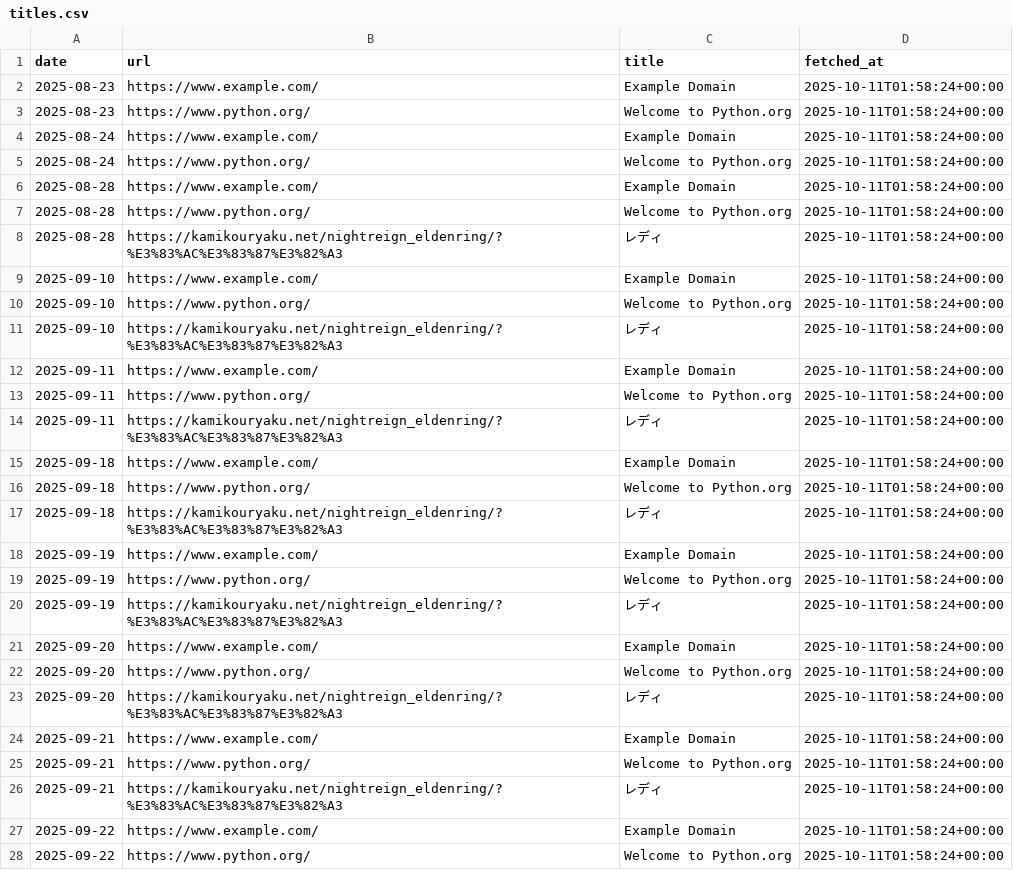
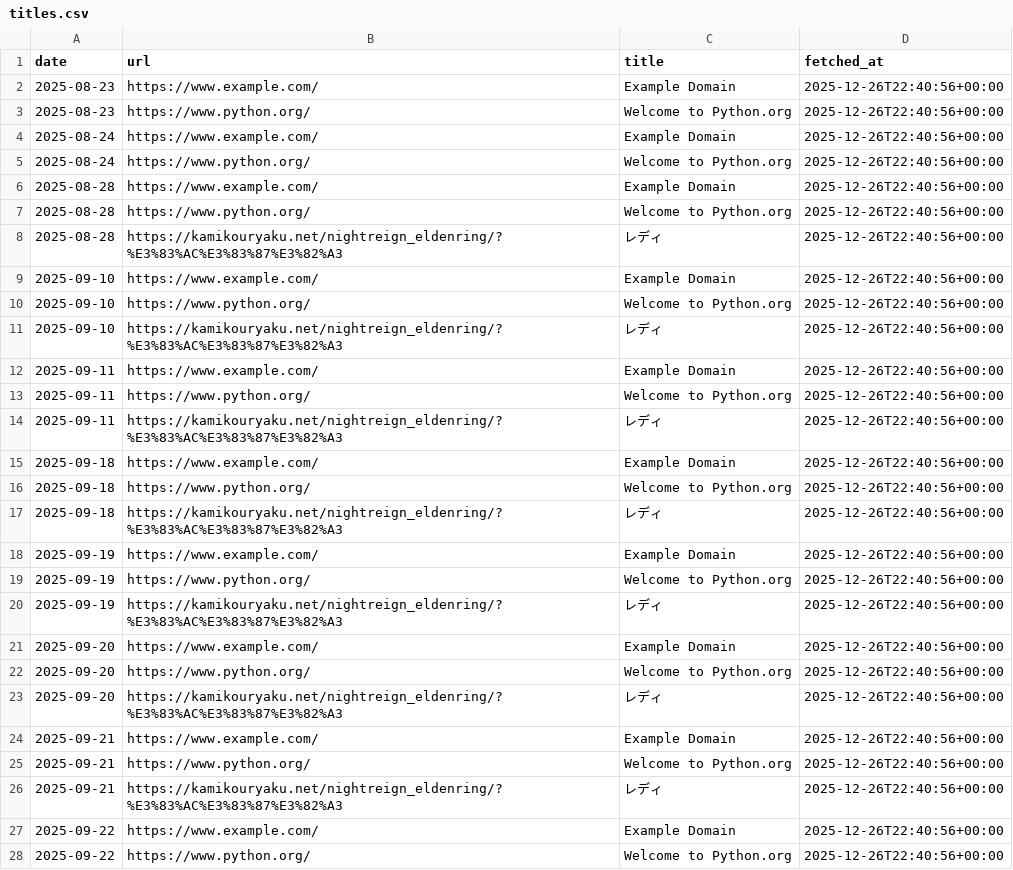
Before and after one commit to TakuyaTakahashi1/mlops_try, a CSV file: data/titles.csv, drawn as a sheet; only a part is shown; the diff covers the shown part only.

```diff
--- a/data/titles.csv
+++ b/data/titles.csv
@@ -1,28 +1,28 @@
 date,url,title,fetched_at
-2025-08-23,https://www.example.com/,Example Domain,2025-10-11T01:58:24+00:00
-2025-08-23,https://www.python.org/,Welcome to Python.org,2025-10-11T01:58:24+00:00
-2025-08-24,https://www.example.com/,Example Domain,2025-10-11T01:58:24+00:00
-2025-08-24,https://www.python.org/,Welcome to Python.org,2025-10-11T01:58:24+00:00
-2025-08-28,https://www.example.com/,Example Domain,2025-10-11T01:58:24+00:00
-2025-08-28,https://www.python.org/,Welcome to Python.org,2025-10-11T01:58:24+00:00
-2025-08-28,https://kamikouryaku.net/nightreign_eldenring/?%E3%83%AC%E3%83%87%E3%82%A3,レディ,2025-10-11T01:58:24+00:00
-2025-09-10,https://www.example.com/,Example Domain,2025-10-11T01:58:24+00:00
-2025-09-10,https://www.python.org/,Welcome to Python.org,2025-10-11T01:58:24+00:00
-2025-09-10,https://kamikouryaku.net/nightreign_eldenring/?%E3%83%AC%E3%83%87%E3%82%A3,レディ,2025-10-11T01:58:24+00:00
-2025-09-11,https://www.example.com/,Example Domain,2025-10-11T01:58:24+00:00
-2025-09-11,https://www.python.org/,Welcome to Python.org,2025-10-11T01:58:24+00:00
-2025-09-11,https://kamikouryaku.net/nightreign_eldenring/?%E3%83%AC%E3%83%87%E3%82%A3,レディ,2025-10-11T01:58:24+00:00
-2025-09-18,https://www.example.com/,Example Domain,2025-10-11T01:58:24+00:00
-2025-09-18,https://www.python.org/,Welcome to Python.org,2025-10-11T01:58:24+00:00
-2025-09-18,https://kamikouryaku.net/nightreign_eldenring/?%E3%83%AC%E3%83%87%E3%82%A3,レディ,2025-10-11T01:58:24+00:00
-2025-09-19,https://www.example.com/,Example Domain,2025-10-11T01:58:24+00:00
-2025-09-19,https://www.python.org/,Welcome to Python.org,2025-10-11T01:58:24+00:00
-2025-09-19,https://kamikouryaku.net/nightreign_eldenring/?%E3%83%AC%E3%83%87%E3%82%A3,レディ,2025-10-11T01:58:24+00:00
-2025-09-20,https://www.example.com/,Example Domain,2025-10-11T01:58:24+00:00
-2025-09-20,https://www.python.org/,Welcome to Python.org,2025-10-11T01:58:24+00:00
-2025-09-20,https://kamikouryaku.net/nightreign_eldenring/?%E3%83%AC%E3%83%87%E3%82%A3,レディ,2025-10-11T01:58:24+00:00
-2025-09-21,https://www.example.com/,Example Domain,2025-10-11T01:58:24+00:00
-2025-09-21,https://www.python.org/,Welcome to Python.org,2025-10-11T01:58:24+00:00
-2025-09-21,https://kamikouryaku.net/nightreign_eldenring/?%E3%83%AC%E3%83%87%E3%82%A3,レディ,2025-10-11T01:58:24+00:00
-2025-09-22,https://www.example.com/,Example Domain,2025-10-11T01:58:24+00:00
-2025-09-22,https://www.python.org/,Welcome to Python.org,2025-10-11T01:58:24+00:00
+2025-08-23,https://www.example.com/,Example Domain,2025-12-26T22:40:56+00:00
+2025-08-23,https://www.python.org/,Welcome to Python.org,2025-12-26T22:40:56+00:00
+2025-08-24,https://www.example.com/,Example Domain,2025-12-26T22:40:56+00:00
+2025-08-24,https://www.python.org/,Welcome to Python.org,2025-12-26T22:40:56+00:00
+2025-08-28,https://www.example.com/,Example Domain,2025-12-26T22:40:56+00:00
+2025-08-28,https://www.python.org/,Welcome to Python.org,2025-12-26T22:40:56+00:00
+2025-08-28,https://kamikouryaku.net/nightreign_eldenring/?%E3%83%AC%E3%83%87%E3%82%A3,レディ,2025-12-26T22:40:56+00:00
+2025-09-10,https://www.example.com/,Example Domain,2025-12-26T22:40:56+00:00
+2025-09-10,https://www.python.org/,Welcome to Python.org,2025-12-26T22:40:56+00:00
+2025-09-10,https://kamikouryaku.net/nightreign_eldenring/?%E3%83%AC%E3%83%87%E3%82%A3,レディ,2025-12-26T22:40:56+00:00
+2025-09-11,https://www.example.com/,Example Domain,2025-12-26T22:40:56+00:00
+2025-09-11,https://www.python.org/,Welcome to Python.org,2025-12-26T22:40:56+00:00
+2025-09-11,https://kamikouryaku.net/nightreign_eldenring/?%E3%83%AC%E3%83%87%E3%82%A3,レディ,2025-12-26T22:40:56+00:00
+2025-09-18,https://www.example.com/,Example Domain,2025-12-26T22:40:56+00:00
+2025-09-18,https://www.python.org/,Welcome to Python.org,2025-12-26T22:40:56+00:00
+2025-09-18,https://kamikouryaku.net/nightreign_eldenring/?%E3%83%AC%E3%83%87%E3%82%A3,レディ,2025-12-26T22:40:56+00:00
+2025-09-19,https://www.example.com/,Example Domain,2025-12-26T22:40:56+00:00
+2025-09-19,https://www.python.org/,Welcome to Python.org,2025-12-26T22:40:56+00:00
+2025-09-19,https://kamikouryaku.net/nightreign_eldenring/?%E3%83%AC%E3%83%87%E3%82%A3,レディ,2025-12-26T22:40:56+00:00
+2025-09-20,https://www.example.com/,Example Domain,2025-12-26T22:40:56+00:00
+2025-09-20,https://www.python.org/,Welcome to Python.org,2025-12-26T22:40:56+00:00
+2025-09-20,https://kamikouryaku.net/nightreign_eldenring/?%E3%83%AC%E3%83%87%E3%82%A3,レディ,2025-12-26T22:40:56+00:00
+2025-09-21,https://www.example.com/,Example Domain,2025-12-26T22:40:56+00:00
+2025-09-21,https://www.python.org/,Welcome to Python.org,2025-12-26T22:40:56+00:00
+2025-09-21,https://kamikouryaku.net/nightreign_eldenring/?%E3%83%AC%E3%83%87%E3%82%A3,レディ,2025-12-26T22:40:56+00:00
+2025-09-22,https://www.example.com/,Example Domain,2025-12-26T22:40:56+00:00
+2025-09-22,https://www.python.org/,Welcome to Python.org,2025-12-26T22:40:56+00:00
```
Also changed, not shown: 3 added rows and 40 edited cells elsewhere in this file, 2 other files.
